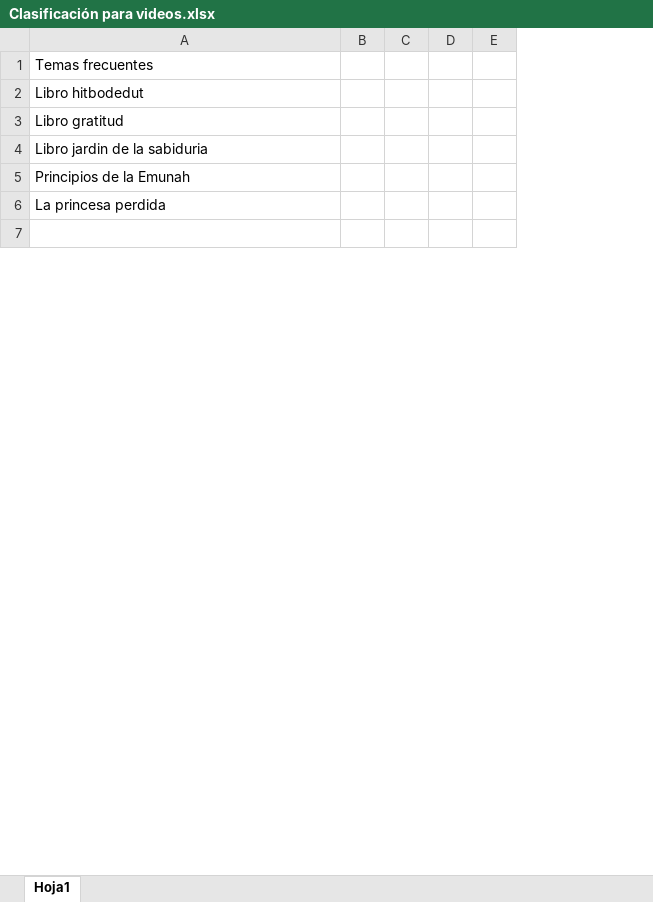
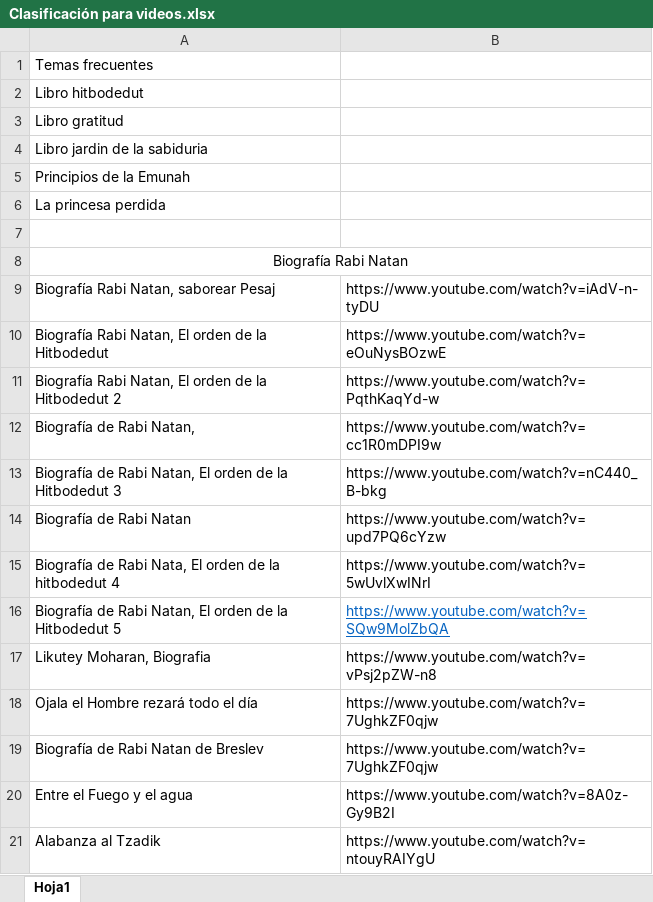
Before and after one commit to gcastanedalondono/Breslev_beta, an Excel workbook: Clasificación para videos.xlsx, sheet Hoja1, drawn as a sheet; only a part is shown; values as stored, in another font and other column widths than the file's, no borders; removed rows and columns are numbered as before the commit, all else as after; the diff covers the shown part only; the diff names each change by its address in the sheet, - before the commit and + after, or states it on an @@ line.

```diff
--- a/Clasificación para videos.xlsx (sheet Hoja1)
+++ b/Clasificación para videos.xlsx (sheet Hoja1)
-column B, empty
-column C, empty
-column D, empty
-column E, empty
+column B, empty
+row 8: Biografía Rabi Natan
+row 9: Biografía Rabi Natan, saborear Pesaj | https://www.youtube.com/watch?v=iAdV-n-tyDU
+row 10: Biografía Rabi Natan, El orden de la Hitbodedut | https://www.youtube.com/watch?v=eOuNysBOzwE
+row 11: Biografía Rabi Natan, El orden de la Hitbodedut 2 | https://www.youtube.com/watch?v=PqthKaqYd-w
+row 12: Biografía de Rabi Natan, | https://www.youtube.com/watch?v=cc1R0mDPI9w
+row 13: Biografía de Rabi Natan, El orden de la Hitbodedut 3 | https://www.youtube.com/watch?v=nC440_B-bkg
+row 14: Biografía de Rabi Natan | https://www.youtube.com/watch?v=upd7PQ6cYzw
+row 15: Biografía de Rabi Nata, El orden de la hitbodedut 4 | https://www.youtube.com/watch?v=5wUvlXwINrI
+row 16: Biografía de Rabi Natan, El orden de la Hitbodedut 5 | https://www.youtube.com/watch?v=SQw9MolZbQA
+row 17: Likutey Moharan, Biografia | https://www.youtube.com/watch?v=vPsj2pZW-n8
+row 18: Ojala el Hombre rezará todo el día | https://www.youtube.com/watch?v=7UghkZF0qjw
+row 19: Biografía de Rabi Natan de Breslev | https://www.youtube.com/watch?v=7UghkZF0qjw
+row 20: Entre el Fuego y el agua | https://www.youtube.com/watch?v=8A0z-Gy9B2I
+row 21: Alabanza al Tzadik | https://www.youtube.com/watch?v=ntouyRAIYgU
```
Also changed, not shown: 7 added rows, 3 removed rows and 1 edited cell elsewhere in this sheet, 3 other files.
